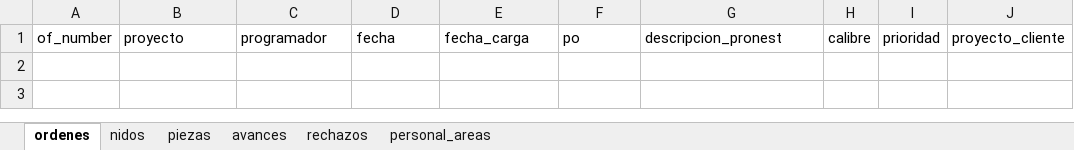
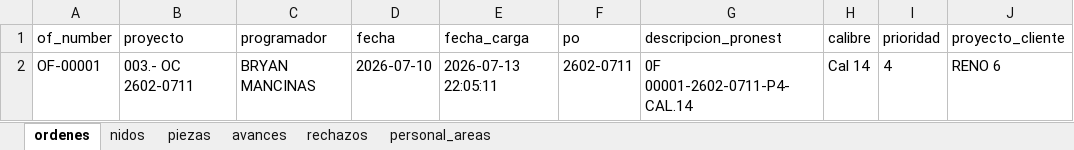
Before and after one commit to jesusalbertomoraleslopez-byte/control-corte-doblez, an Excel workbook: sigrama_database.xlsx, sheet ordenes, drawn as a sheet; values as stored, in another font and other column widths than the file's, no borders; the diff names each change by its address in the sheet, - before the commit and + after, or states it on an @@ line.

```diff
--- a/sigrama_database.xlsx (sheet ordenes)
+++ b/sigrama_database.xlsx (sheet ordenes)
+row 2: OF-00001 | 003.- OC 2602-0711 | BRYAN MANCINAS | 2026-07-10 | 2026-07-13 22:05:11 | 2602-0711 | 0F 00001-2602-0711-P4-CAL.14 | Cal 14 | 4 | RENO 6
```
Also changed, not shown: sheet piezas, sheet nidos.
